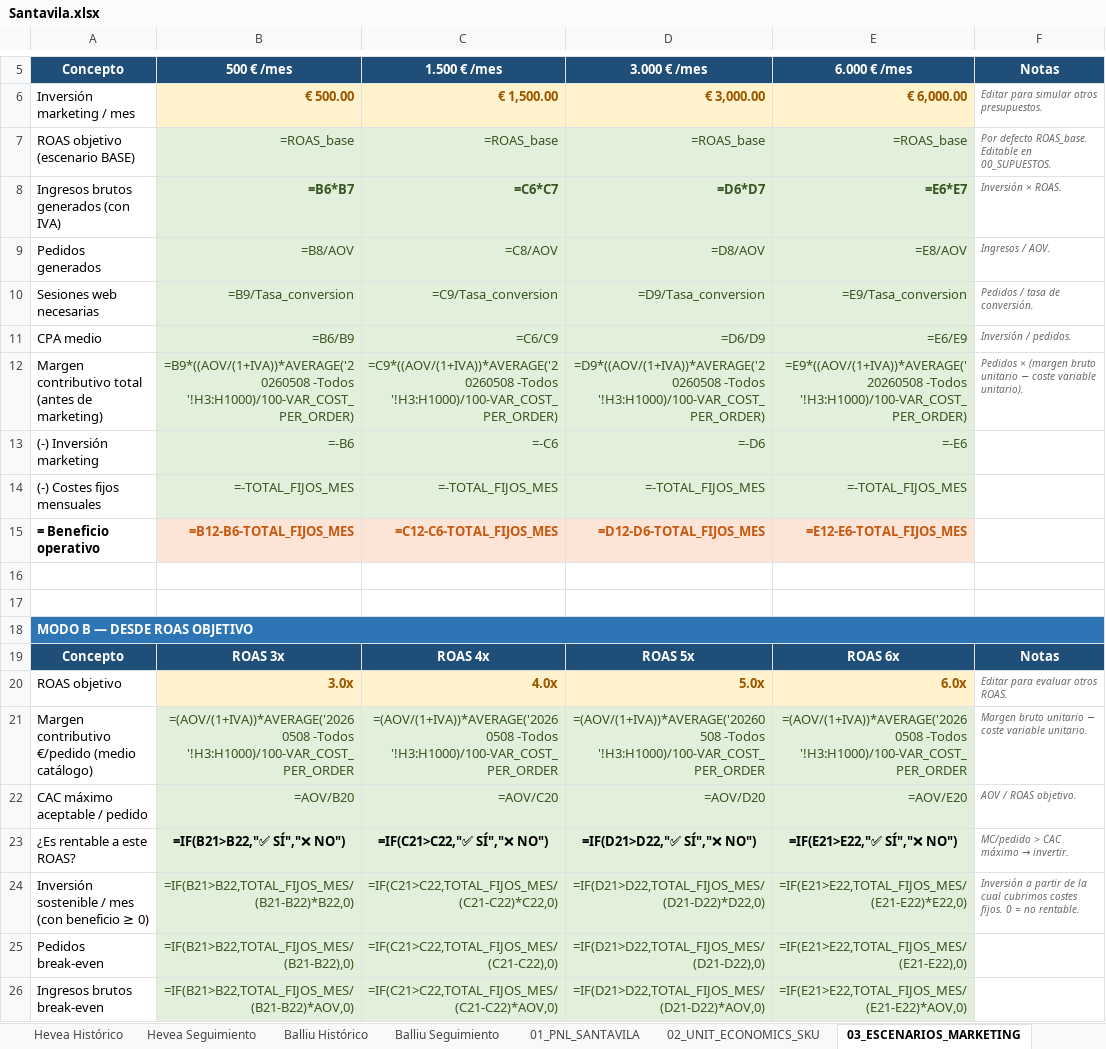
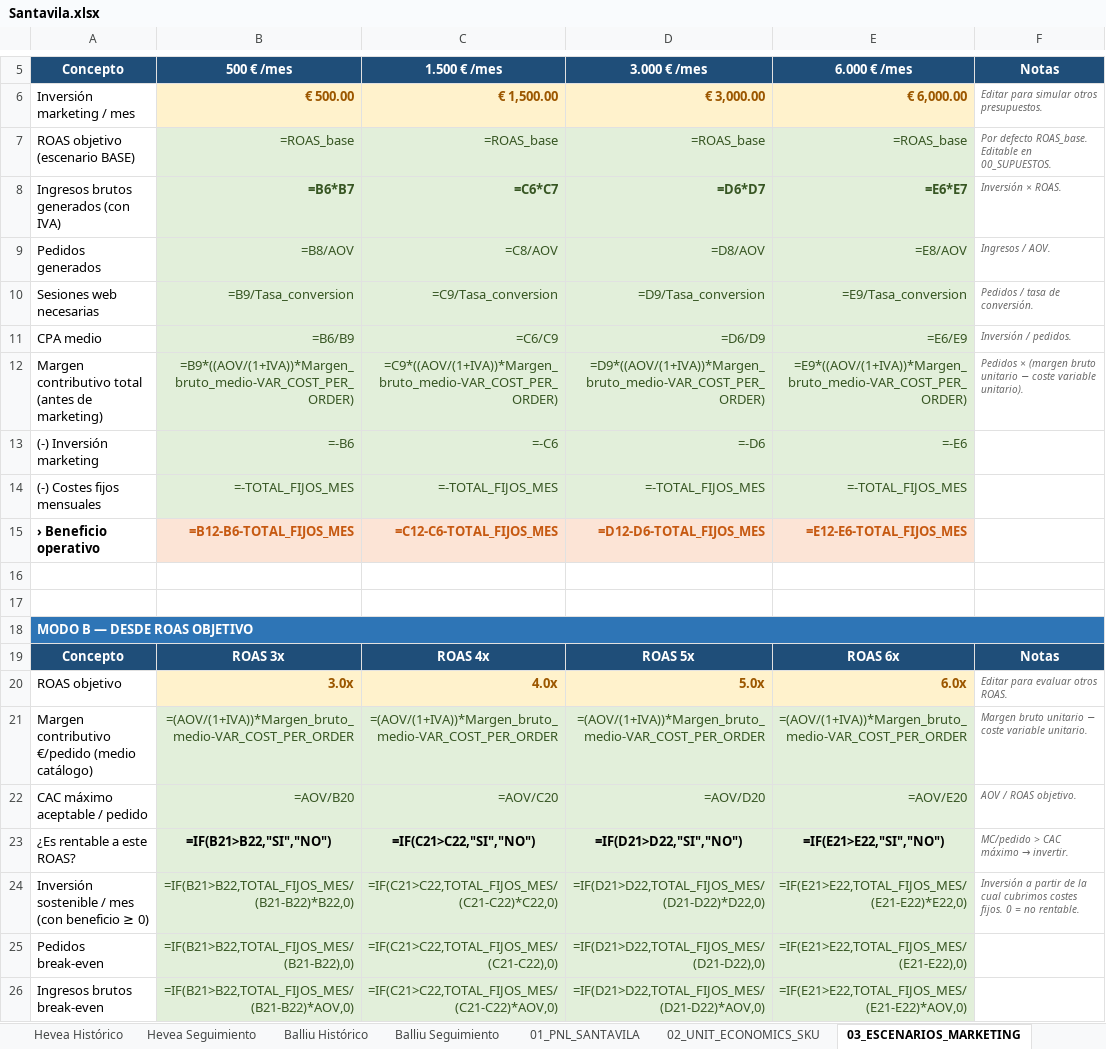
Before and after one commit to manusantana/santavila, an Excel workbook: Santavila.xlsx, sheet 03_ESCENARIOS_MARKETING, drawn as a sheet; only a part is shown, gaps mark what is left out; values as stored, in another font and other column widths than the file's, no borders; formulas without a stored value are shown as written; the diff names each change by its address in the sheet, - before the commit and + after, or states it on an @@ line.

```diff
--- a/Santavila.xlsx (sheet 03_ESCENARIOS_MARKETING)
+++ b/Santavila.xlsx (sheet 03_ESCENARIOS_MARKETING)
-B12: =B9*((AOV/(1+IVA))*AVERAGE('20260508 -Todos '!H3:H1000)/100-VAR_COST_PER_ORDER)
+B12: =B9*((AOV/(1+IVA))*Margen_bruto_medio-VAR_COST_PER_ORDER)
-C12: =C9*((AOV/(1+IVA))*AVERAGE('20260508 -Todos '!H3:H1000)/100-VAR_COST_PER_ORDER)
+C12: =C9*((AOV/(1+IVA))*Margen_bruto_medio-VAR_COST_PER_ORDER)
-D12: =D9*((AOV/(1+IVA))*AVERAGE('20260508 -Todos '!H3:H1000)/100-VAR_COST_PER_ORDER)
+D12: =D9*((AOV/(1+IVA))*Margen_bruto_medio-VAR_COST_PER_ORDER)
-E12: =E9*((AOV/(1+IVA))*AVERAGE('20260508 -Todos '!H3:H1000)/100-VAR_COST_PER_ORDER)
+E12: =E9*((AOV/(1+IVA))*Margen_bruto_medio-VAR_COST_PER_ORDER)
-A15: = Beneficio operativo
+A15: › Beneficio operativo
-B21: =(AOV/(1+IVA))*AVERAGE('20260508 -Todos '!H3:H1000)/100-VAR_COST_PER_ORDER
+B21: =(AOV/(1+IVA))*Margen_bruto_medio-VAR_COST_PER_ORDER
-C21: =(AOV/(1+IVA))*AVERAGE('20260508 -Todos '!H3:H1000)/100-VAR_COST_PER_ORDER
+C21: =(AOV/(1+IVA))*Margen_bruto_medio-VAR_COST_PER_ORDER
-D21: =(AOV/(1+IVA))*AVERAGE('20260508 -Todos '!H3:H1000)/100-VAR_COST_PER_ORDER
+D21: =(AOV/(1+IVA))*Margen_bruto_medio-VAR_COST_PER_ORDER
-E21: =(AOV/(1+IVA))*AVERAGE('20260508 -Todos '!H3:H1000)/100-VAR_COST_PER_ORDER
+E21: =(AOV/(1+IVA))*Margen_bruto_medio-VAR_COST_PER_ORDER
-B23: =IF(B21>B22,"✅ SÍ","❌ NO")
+B23: =IF(B21>B22,"SI","NO")
-C23: =IF(C21>C22,"✅ SÍ","❌ NO")
+C23: =IF(C21>C22,"SI","NO")
-D23: =IF(D21>D22,"✅ SÍ","❌ NO")
+D23: =IF(D21>D22,"SI","NO")
-E23: =IF(E21>E22,"✅ SÍ","❌ NO")
+E23: =IF(E21>E22,"SI","NO")
```
Also changed, not shown: sheet 02_UNIT_ECONOMICS_SKU, sheet 05_DASHBOARD, sheet 01_PNL_SANTAVILA, sheet 00_SUPUESTOS, 2 other files.
